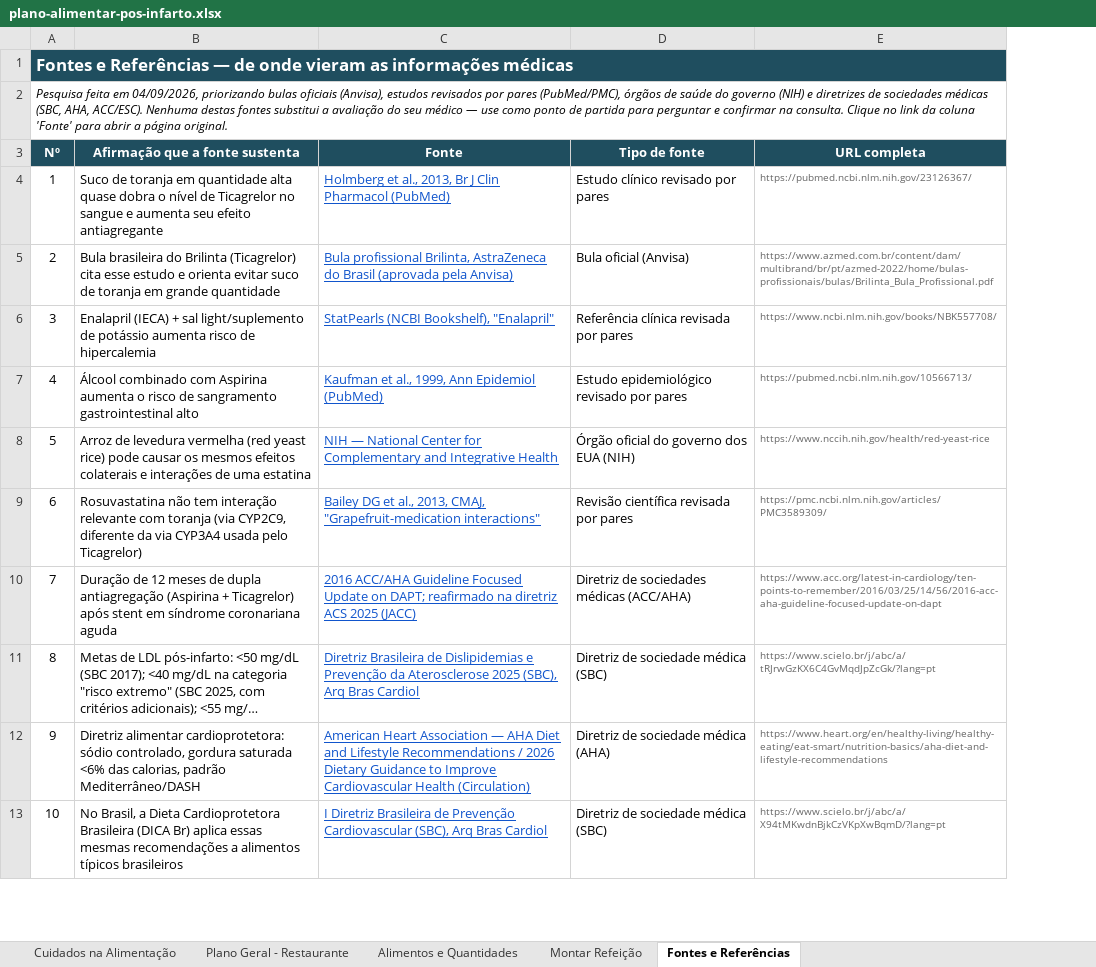
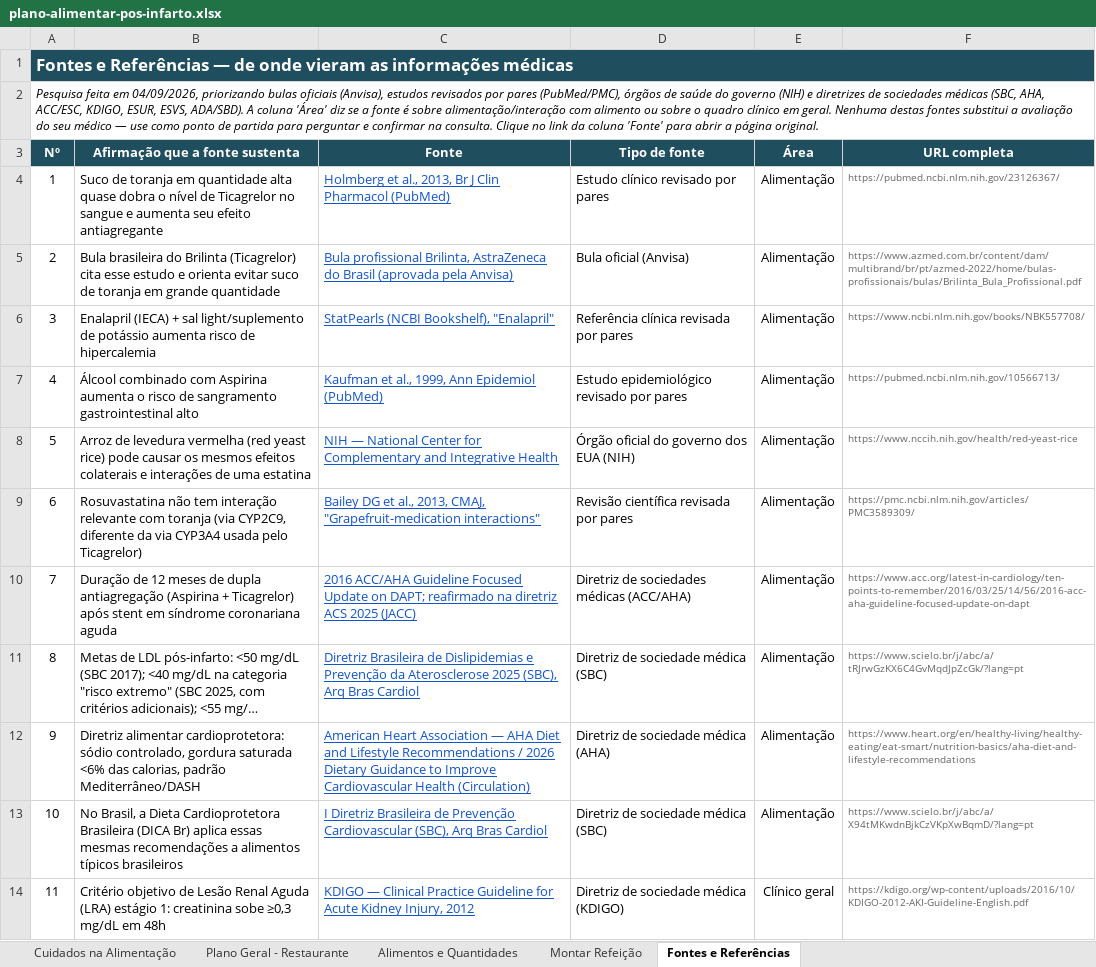
Before and after one commit to ozeki-adnipo/SaudeGustavoAlimentacao, an Excel workbook: planilha/plano-alimentar-pos-infarto.xlsx, sheet Fontes e Referências, drawn as a sheet; only a part is shown; long unchanged cells end in …; values as stored, in another font and other column widths than the file's, no borders; the diff covers the shown part only; the diff names each change by its address in the sheet, - before the commit and + after, or states it on an @@ line.

```diff
--- a/planilha/plano-alimentar-pos-infarto.xlsx (sheet Fontes e Referências)
+++ b/planilha/plano-alimentar-pos-infarto.xlsx (sheet Fontes e Referências)
+column E (Área), rows 4-13: all Alimentação
@@ column A (Nº) renumbered from row 2 down @@
+row 14: 11 | Critério objetivo de Lesão Renal Aguda (LRA) estágio 1: creatinina sobe ≥0,3 mg/dL em 48h | KDIGO — Clinical Practice Guideline for Acute Kidney Injury, 2012 | Diretriz de sociedade médica (KDIGO) | Clínico geral | https://kdigo.org/wp-content/uploads/2016/10/KDIGO-2012-AKI-Guideline-English.pdf
```
Also changed, not shown: 11 added rows elsewhere in this sheet, sheet Cuidados na Alimentação, 5 other files.
